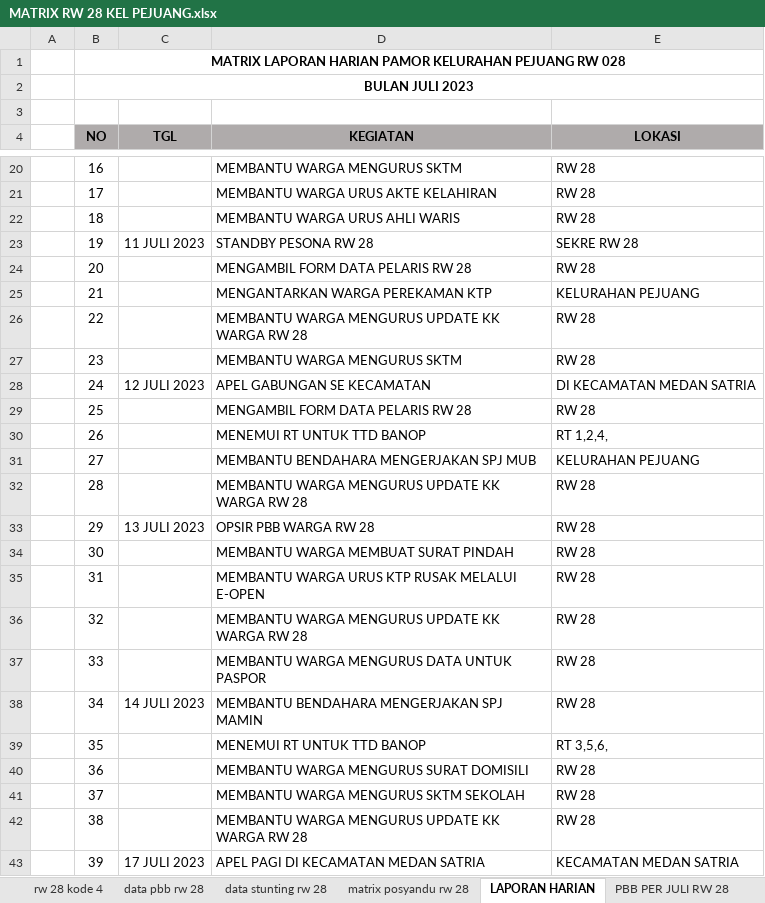
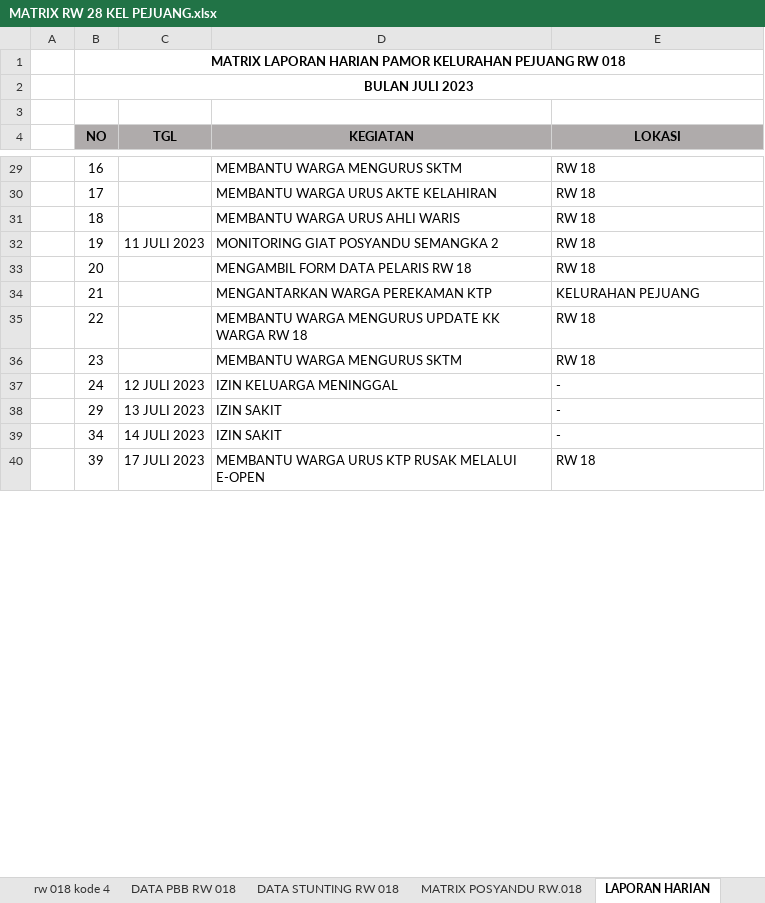
Before and after one commit to ronrch/SeleniumWithJar, an Excel workbook: MATRIX RW 28 KEL PEJUANG.xlsx, sheet LAPORAN HARIAN, drawn as a sheet; only a part is shown, gaps mark what is left out; values as stored, in another font and other column widths than the file's, no borders; removed rows and columns are numbered as before the commit, all else as after; the diff covers the shown part only; the diff names each change by its address in the sheet, - before the commit and + after, or states it on an @@ line.

```diff
--- a/MATRIX RW 28 KEL PEJUANG.xlsx (sheet LAPORAN HARIAN)
+++ b/MATRIX RW 28 KEL PEJUANG.xlsx (sheet LAPORAN HARIAN)
-sheet tab: rw 28 kode 4
+sheet tab: rw 018 kode 4
-sheet tab: data pbb rw 28
+sheet tab: DATA PBB RW 018
-sheet tab: data stunting rw 28
+sheet tab: DATA STUNTING RW 018
-sheet tab: matrix posyandu rw 28
+sheet tab: MATRIX POSYANDU RW.018
-B1 (NO): …PEJUANG RW 028
+B1 (NO): …PEJUANG RW 018
-E29:E31 (LOKASI): RW 28
+E29:E31 (LOKASI): RW 18
-D32 (KEGIATAN): STANDBY PESONA RW 28
+D32 (KEGIATAN): MONITORING GIAT POSYANDU SEMANGKA 2
-E32 (LOKASI): SEKRE RW 28
+E32 (LOKASI): RW 18
-D33 (KEGIATAN): MENGAMBIL FORM DATA PELARIS RW 28
+D33 (KEGIATAN): MENGAMBIL FORM DATA PELARIS RW 18
-E33 (LOKASI): RW 28
+E33 (LOKASI): RW 18
-D35 (KEGIATAN): MEMBANTU WARGA MENGURUS UPDATE KK WARGA RW 28
+D35 (KEGIATAN): MEMBANTU WARGA MENGURUS UPDATE KK WARGA RW 18
-E35:E36 (LOKASI): RW 28
+E35:E36 (LOKASI): RW 18
-D37 (KEGIATAN): APEL GABUNGAN SE KECAMATAN
+D37 (KEGIATAN): IZIN KELUARGA MENINGGAL
-E37 (LOKASI): DI KECAMATAN MEDAN SATRIA
+E37 (LOKASI): -
-row 29:  | 25 |  | MENGAMBIL FORM DATA PELARIS RW 28 | RW 28
-row 30:  | 26 |  | MENEMUI RT UNTUK TTD BANOP | RT 1,2,4,
-row 31:  | 27 |  | MEMBANTU BENDAHARA MENGERJAKAN SPJ MUB | KELURAHAN PEJUANG
-row 32:  | 28 |  | MEMBANTU WARGA MENGURUS UPDATE KK WARGA RW 28 | RW 28
-D38 (KEGIATAN): OPSIR PBB WARGA RW 28
+D38 (KEGIATAN): IZIN SAKIT
-E38 (LOKASI): RW 28
+E38 (LOKASI): -
-row 34:  | 30 |  | MEMBANTU WARGA MEMBUAT SURAT PINDAH | RW 28
-row 35:  | 31 |  | MEMBANTU WARGA URUS KTP RUSAK MELALUI E-OPEN | RW 28
-row 36:  | 32 |  | MEMBANTU WARGA MENGURUS UPDATE KK WARGA RW 28 | RW 28
-row 37:  | 33 |  | MEMBANTU WARGA MENGURUS DATA UNTUK PASPOR | RW 28
-D39 (KEGIATAN): MEMBANTU BENDAHARA MENGERJAKAN SPJ MAMIN
+D39 (KEGIATAN): IZIN SAKIT
-E39 (LOKASI): RW 28
+E39 (LOKASI): -
-row 39:  | 35 |  | MENEMUI RT UNTUK TTD BANOP | RT 3,5,6,
-row 40:  | 36 |  | MEMBANTU WARGA MENGURUS SURAT DOMISILI | RW 28
-row 41:  | 37 |  | MEMBANTU WARGA MENGURUS SKTM SEKOLAH | RW 28
-row 42:  | 38 |  | MEMBANTU WARGA MENGURUS UPDATE KK WARGA RW 28 | RW 28
-D40 (KEGIATAN): APEL PAGI DI KECAMATAN MEDAN SATRIA
+D40 (KEGIATAN): MEMBANTU WARGA URUS KTP RUSAK MELALUI E-OPEN
-E40 (LOKASI): KECAMATAN MEDAN SATRIA
+E40 (LOKASI): RW 18
```
Also changed, not shown: 9 added rows, 6 removed rows and 67 edited cells elsewhere in this sheet, sheet DATA PBB RW 018, sheet rw 018 kode 4, sheet PBB JULI 2013, sheet data dps meninggal RW 0028, sheet MATRIX POSYANDU RW.018, sheet DATA STUNTING RW 018, 1 more sheet, other sheet tabs, formulas that keep their value, hidden cells.
